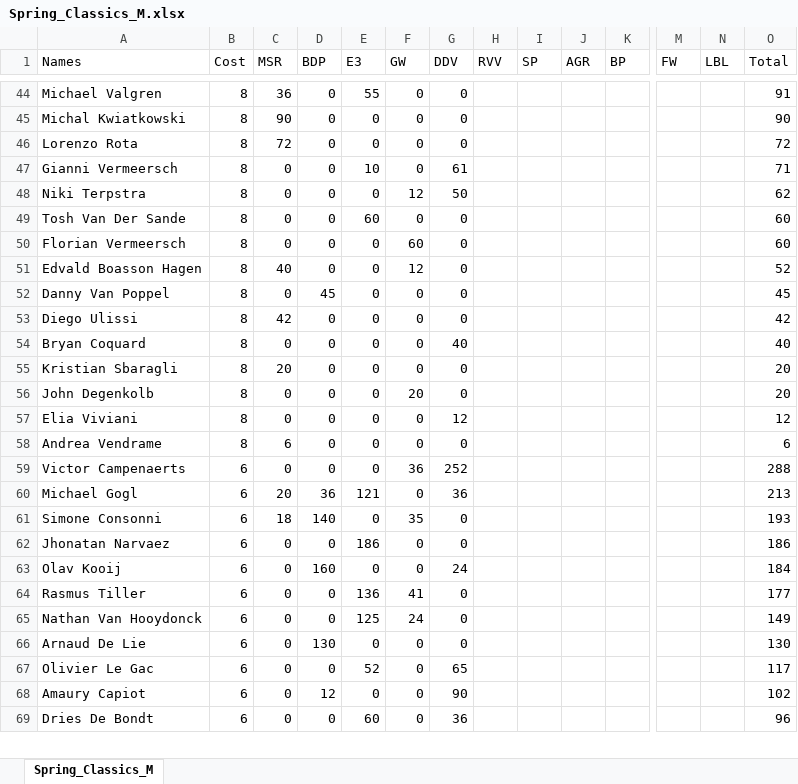
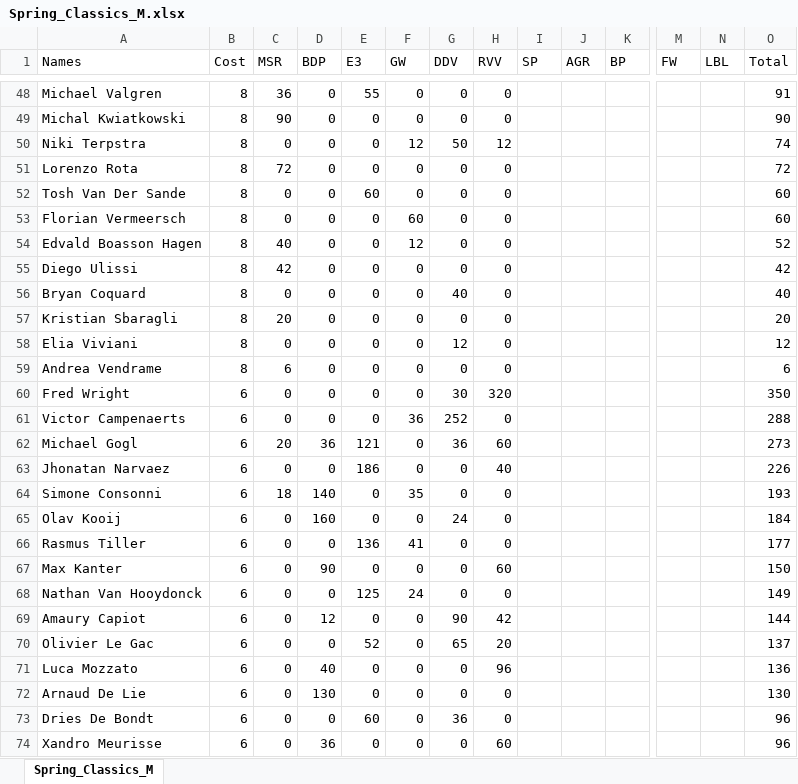
Before and after one commit to CalumLonie/velogames-ultimate-team, an Excel workbook: Classics_Squad/2022/Spring_Classics_M.xlsx, sheet Spring_Classics_M, drawn as a sheet; only a part is shown, gaps mark what is left out; values as stored, in another font and other column widths than the file's, no borders; removed rows and columns are numbered as before the commit, all else as after; rows hold the shown columns only; the diff covers the shown part only; the diff names each change by its address in the sheet, - before the commit and + after, or states it on an @@ line.

```diff
--- a/Classics_Squad/2022/Spring_Classics_M.xlsx (sheet Spring_Classics_M)
+++ b/Classics_Squad/2022/Spring_Classics_M.xlsx (sheet Spring_Classics_M)
-H48:H49 (RVV): (empty)
+H48:H49 (RVV): 0
-row 46: Lorenzo Rota | 8 | 72 | 0 | 0 | 0 | 0 |  |  |  |  |  |  | 72
-row 47: Gianni Vermeersch | 8 | 0 | 0 | 10 | 0 | 61 |  |  |  |  |  |  | 71
-H50 (RVV): (empty)
+H50 (RVV): 12
-O50 (Total): 62
+O50 (Total): 74
+row 51: Lorenzo Rota | 8 | 72 | 0 | 0 | 0 | 0 | 0 |  |  |  |  |  | 72
-H52:H54 (RVV): (empty)
+H52:H54 (RVV): 0
-row 52: Danny Van Poppel | 8 | 0 | 45 | 0 | 0 | 0 |  |  |  |  |  |  | 45
-H55:H57 (RVV): (empty)
+H55:H57 (RVV): 0
-row 56: John Degenkolb | 8 | 0 | 0 | 0 | 20 | 0 |  |  |  |  |  |  | 20
-H58:H59 (RVV): (empty)
+H58:H59 (RVV): 0
+row 60: Fred Wright | 6 | 0 | 0 | 0 | 0 | 30 | 320 |  |  |  |  |  | 350
-H61 (RVV): (empty)
+H61 (RVV): 0
-H62 (RVV): (empty)
+H62 (RVV): 60
-O62 (Total): 213
+O62 (Total): 273
-row 61: Simone Consonni | 6 | 18 | 140 | 0 | 35 | 0 |  |  |  |  |  |  | 193
-H63 (RVV): (empty)
+H63 (RVV): 40
-O63 (Total): 186
+O63 (Total): 226
+row 64: Simone Consonni | 6 | 18 | 140 | 0 | 35 | 0 | 0 |  |  |  |  |  | 193
-H65:H66 (RVV): (empty)
+H65:H66 (RVV): 0
+row 67: Max Kanter | 6 | 0 | 90 | 0 | 0 | 0 | 60 |  |  |  |  |  | 150
-H68 (RVV): (empty)
+H68 (RVV): 0
-row 66: Arnaud De Lie | 6 | 0 | 130 | 0 | 0 | 0 |  |  |  |  |  |  | 130
-row 67: Olivier Le Gac | 6 | 0 | 0 | 52 | 0 | 65 |  |  |  |  |  |  | 117
-H69 (RVV): (empty)
+H69 (RVV): 42
-O69 (Total): 102
+O69 (Total): 144
+row 70: Olivier Le Gac | 6 | 0 | 0 | 52 | 0 | 65 | 20 |  |  |  |  |  | 137
+row 71: Luca Mozzato | 6 | 0 | 40 | 0 | 0 | 0 | 96 |  |  |  |  |  | 136
+row 72: Arnaud De Lie | 6 | 0 | 130 | 0 | 0 | 0 | 0 |  |  |  |  |  | 130
-H73 (RVV): (empty)
+H73 (RVV): 0
+row 74: Xandro Meurisse | 6 | 0 | 36 | 0 | 0 | 0 | 60 |  |  |  |  |  | 96
```
Also changed, not shown: 33 added rows, 29 removed rows and 136 edited cells elsewhere in this sheet, formulas that keep their value, 3 other files.
